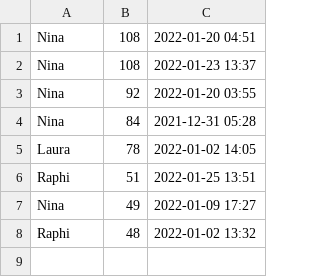
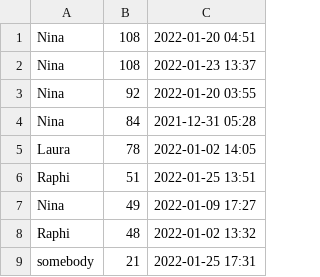
Before and after one commit to rarzberger4/JSonTest, a CSV file: Highscore.csv, drawn as a sheet.

```diff
--- a/Highscore.csv
+++ b/Highscore.csv
@@ -8 +8,2 @@ Nina,49,2022-01-09 17:27
 Raphi,48,2022-01-02 13:32
+somebody,21,2022-01-25 17:31
```
Also changed, not shown: 3 other files.
